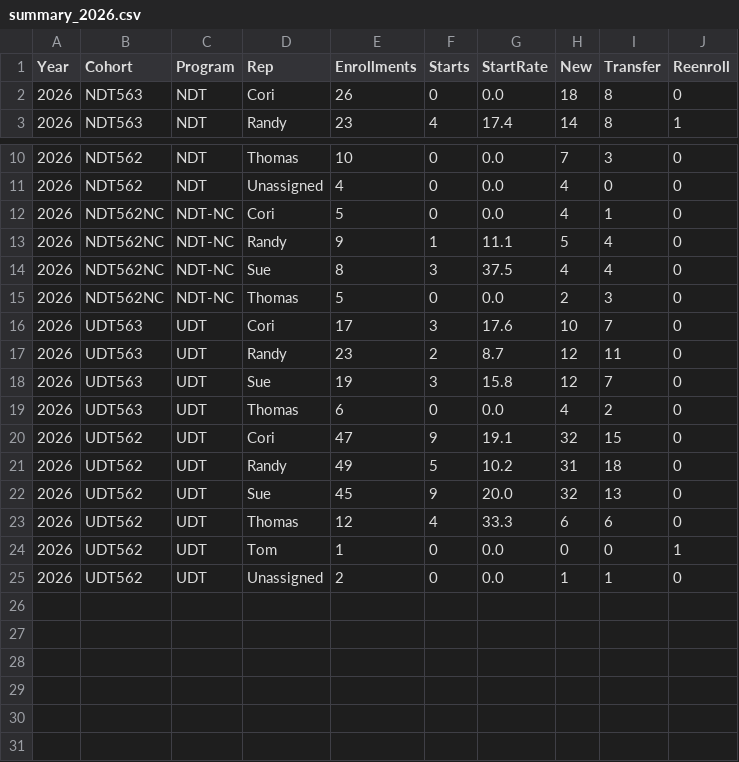
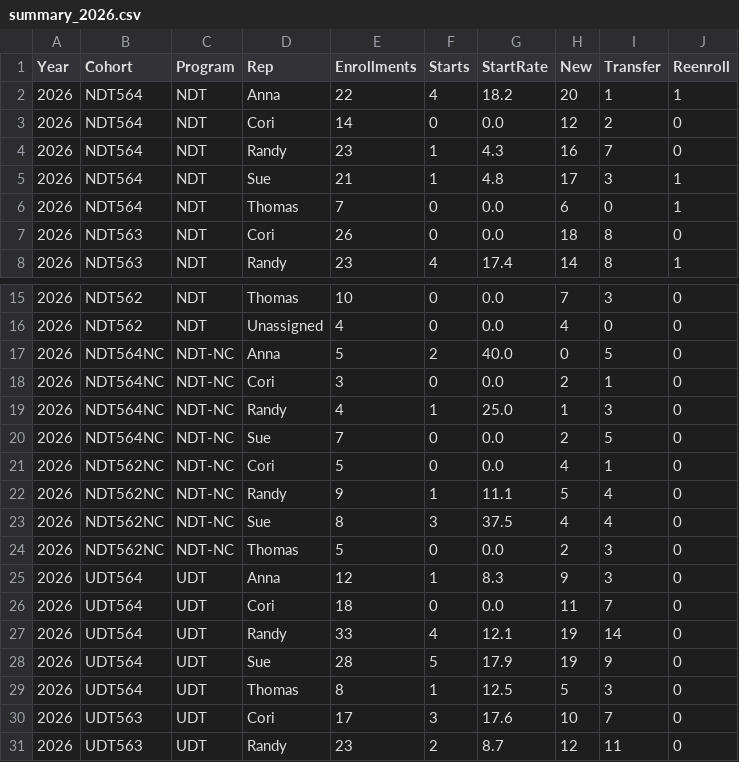
Before and after one commit to cwood1992/Admissions_Dashboard, a CSV file: summary_2026.csv, drawn as a sheet; only a part is shown, gaps mark what is left out; the shorter side is filled out with more unchanged rows.

Commit message:
Added March Start to 2026 data

```diff
--- a/summary_2026.csv
+++ b/summary_2026.csv
@@ -1,2 +1,7 @@
 Year,Cohort,Program,Rep,Enrollments,Starts,StartRate,New,Transfer,Reenroll
+2026,NDT564,NDT,Anna,22,4,18.2,20,1,1
+2026,NDT564,NDT,Cori,14,0,0.0,12,2,0
+2026,NDT564,NDT,Randy,23,1,4.3,16,7,0
+2026,NDT564,NDT,Sue,21,1,4.8,17,3,1
+2026,NDT564,NDT,Thomas,7,0,0.0,6,0,1
 2026,NDT563,NDT,Cori,26,0,0.0,18,8,0
@@ -11,2 +16,6 @@ Year,Cohort,Program,Rep,Enrollments,Starts,StartRate,New,Transfer,Reenroll
 2026,NDT562,NDT,Unassigned,4,0,0.0,4,0,0
+2026,NDT564NC,NDT-NC,Anna,5,2,40.0,0,5,0
+2026,NDT564NC,NDT-NC,Cori,3,0,0.0,2,1,0
+2026,NDT564NC,NDT-NC,Randy,4,1,25.0,1,3,0
+2026,NDT564NC,NDT-NC,Sue,7,0,0.0,2,5,0
 2026,NDT562NC,NDT-NC,Cori,5,0,0.0,4,1,0
@@ -15,2 +24,7 @@ Year,Cohort,Program,Rep,Enrollments,Starts,StartRate,New,Transfer,Reenroll
 2026,NDT562NC,NDT-NC,Thomas,5,0,0.0,2,3,0
+2026,UDT564,UDT,Anna,12,1,8.3,9,3,0
+2026,UDT564,UDT,Cori,18,0,0.0,11,7,0
+2026,UDT564,UDT,Randy,33,4,12.1,19,14,0
+2026,UDT564,UDT,Sue,28,5,17.9,19,9,0
+2026,UDT564,UDT,Thomas,8,1,12.5,5,3,0
 2026,UDT563,UDT,Cori,17,3,17.6,10,7,0
```
Also changed, not shown: 3 other files.
